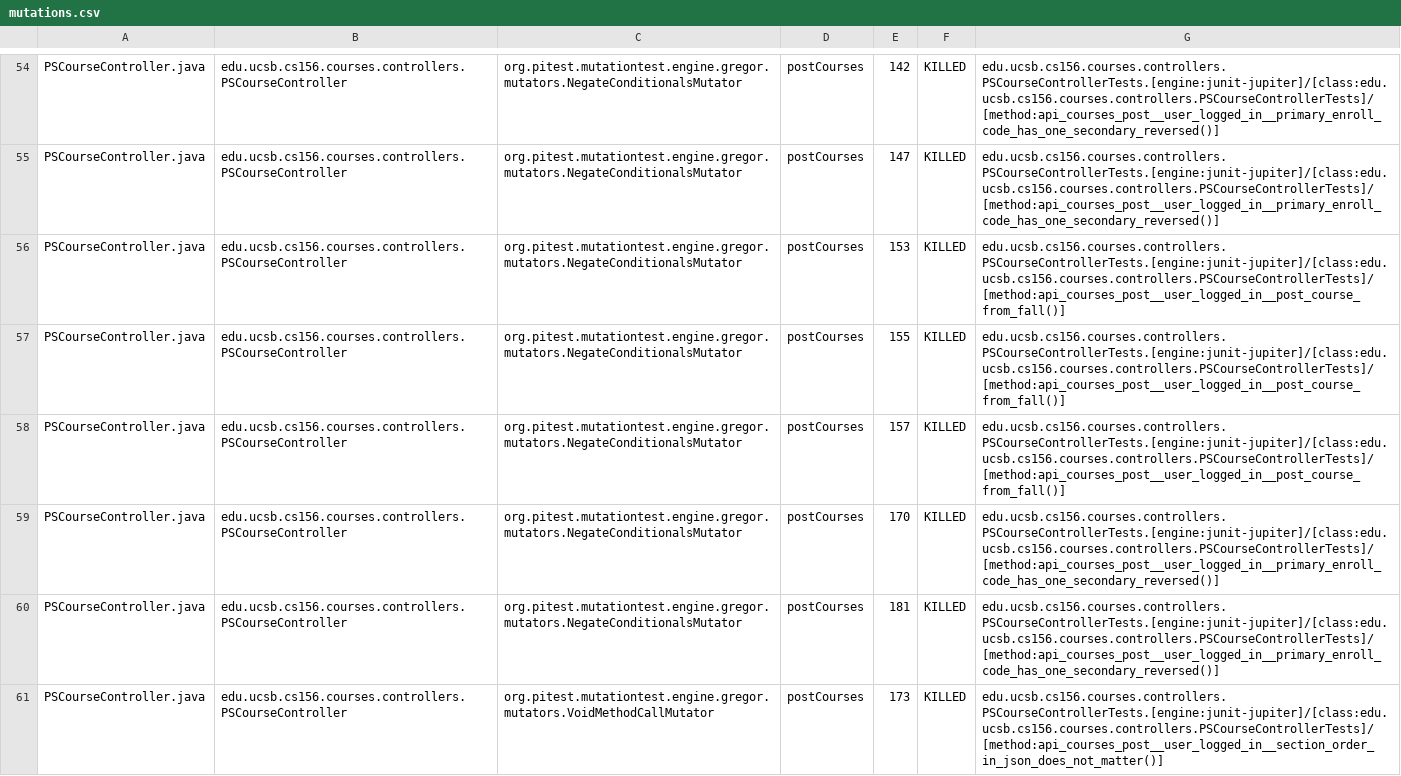
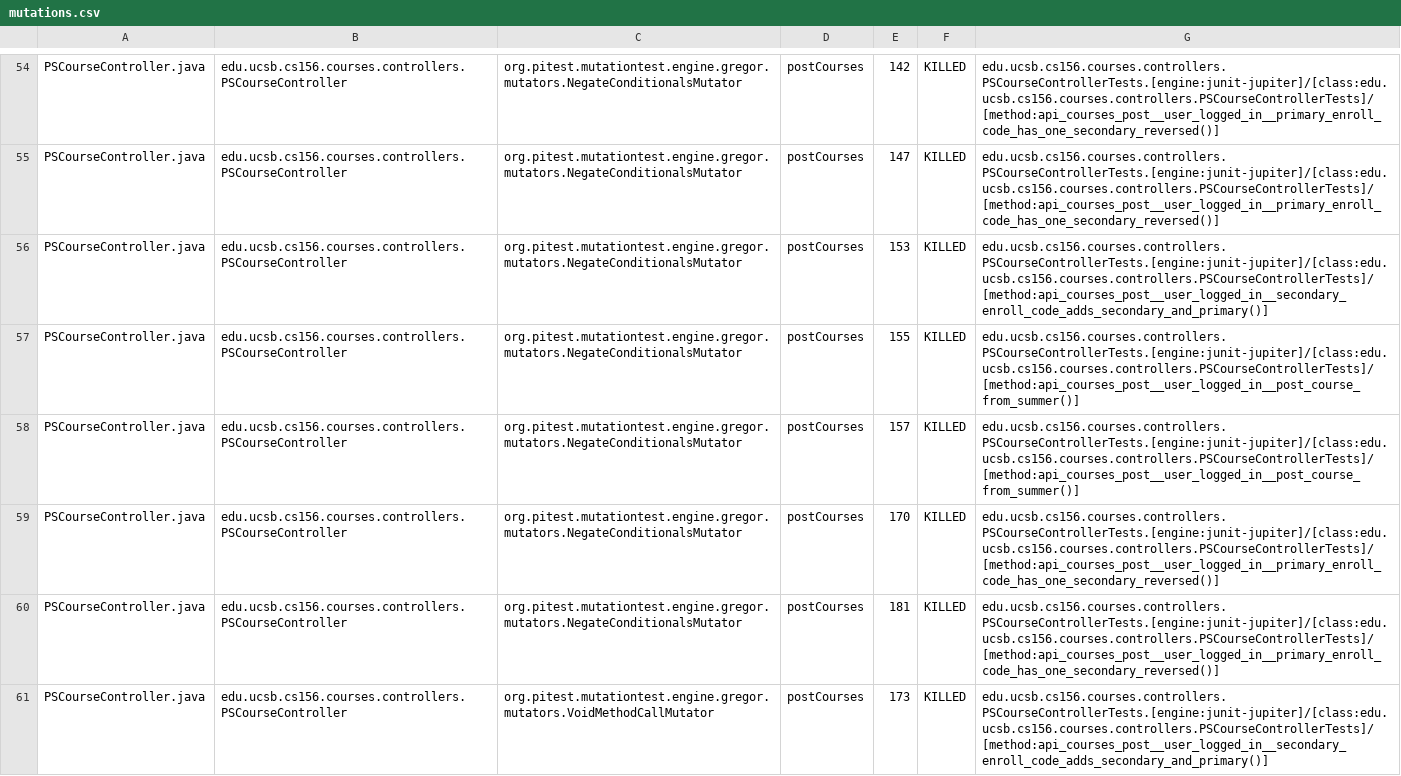
Before and after one commit to ucsb-cs156-w24/proj-courses-w24-5pm-3, a CSV file: prs/29/pitest/mutations.csv, drawn as a sheet; only a part is shown, gaps mark what is left out; the diff covers the shown part only.

Commit message:
Deploying to gh-pages from @ ucsb-cs156-w24/proj-courses-w24-5pm-3@1a94cc03eff0b94d0f9c289cc579ec512d0ae9b8 🚀

```diff
--- a/prs/29/pitest/mutations.csv
+++ b/prs/29/pitest/mutations.csv
@@ -55,7 +55,7 @@ PSCourseController.java,edu.ucsb.cs156.courses.controllers.PSCourseController,or
 PSCourseController.java,edu.ucsb.cs156.courses.controllers.PSCourseController,org.pitest.mutationtest.engine.gregor.mutators.NegateConditionalsMutator,postCourses,147,KILLED,edu.ucsb.cs156.courses.controllers.PSCourseControllerTests.[engine:junit-jupiter]/[class:edu.ucsb.cs156.courses.controllers.PSCourseControllerTests]/[method:api_courses_post__user_logged_in__primary_enroll_code_has_one_secondary_reversed()]
-PSCourseController.java,edu.ucsb.cs156.courses.controllers.PSCourseController,org.pitest.mutationtest.engine.gregor.mutators.NegateConditionalsMutator,postCourses,153,KILLED,edu.ucsb.cs156.courses.controllers.PSCourseControllerTests.[engine:junit-jupiter]/[class:edu.ucsb.cs156.courses.controllers.PSCourseControllerTests]/[method:api_courses_post__user_logged_in__post_course_from_fall()]
-PSCourseController.java,edu.ucsb.cs156.courses.controllers.PSCourseController,org.pitest.mutationtest.engine.gregor.mutators.NegateConditionalsMutator,postCourses,155,KILLED,edu.ucsb.cs156.courses.controllers.PSCourseControllerTests.[engine:junit-jupiter]/[class:edu.ucsb.cs156.courses.controllers.PSCourseControllerTests]/[method:api_courses_post__user_logged_in__post_course_from_fall()]
-PSCourseController.java,edu.ucsb.cs156.courses.controllers.PSCourseController,org.pitest.mutationtest.engine.gregor.mutators.NegateConditionalsMutator,postCourses,157,KILLED,edu.ucsb.cs156.courses.controllers.PSCourseControllerTests.[engine:junit-jupiter]/[class:edu.ucsb.cs156.courses.controllers.PSCourseControllerTests]/[method:api_courses_post__user_logged_in__post_course_from_fall()]
+PSCourseController.java,edu.ucsb.cs156.courses.controllers.PSCourseController,org.pitest.mutationtest.engine.gregor.mutators.NegateConditionalsMutator,postCourses,153,KILLED,edu.ucsb.cs156.courses.controllers.PSCourseControllerTests.[engine:junit-jupiter]/[class:edu.ucsb.cs156.courses.controllers.PSCourseControllerTests]/[method:api_courses_post__user_logged_in__secondary_enroll_code_adds_secondary_and_primary()]
+PSCourseController.java,edu.ucsb.cs156.courses.controllers.PSCourseController,org.pitest.mutationtest.engine.gregor.mutators.NegateConditionalsMutator,postCourses,155,KILLED,edu.ucsb.cs156.courses.controllers.PSCourseControllerTests.[engine:junit-jupiter]/[class:edu.ucsb.cs156.courses.controllers.PSCourseControllerTests]/[method:api_courses_post__user_logged_in__post_course_from_summer()]
+PSCourseController.java,edu.ucsb.cs156.courses.controllers.PSCourseController,org.pitest.mutationtest.engine.gregor.mutators.NegateConditionalsMutator,postCourses,157,KILLED,edu.ucsb.cs156.courses.controllers.PSCourseControllerTests.[engine:junit-jupiter]/[class:edu.ucsb.cs156.courses.controllers.PSCourseControllerTests]/[method:api_courses_post__user_logged_in__post_course_from_summer()]
 PSCourseController.java,edu.ucsb.cs156.courses.controllers.PSCourseController,org.pitest.mutationtest.engine.gregor.mutators.NegateConditionalsMutator,postCourses,170,KILLED,edu.ucsb.cs156.courses.controllers.PSCourseControllerTests.[engine:junit-jupiter]/[class:edu.ucsb.cs156.courses.controllers.PSCourseControllerTests]/[method:api_courses_post__user_logged_in__primary_enroll_code_has_one_secondary_reversed()]
 PSCourseController.java,edu.ucsb.cs156.courses.controllers.PSCourseController,org.pitest.mutationtest.engine.gregor.mutators.NegateConditionalsMutator,postCourses,181,KILLED,edu.ucsb.cs156.courses.controllers.PSCourseControllerTests.[engine:junit-jupiter]/[class:edu.ucsb.cs156.courses.controllers.PSCourseControllerTests]/[method:api_courses_post__user_logged_in__primary_enroll_code_has_one_secondary_reversed()]
-PSCourseController.java,edu.ucsb.cs156.courses.controllers.PSCourseController,org.pitest.mutationtest.engine.gregor.mutators.VoidMethodCallMutator,postCourses,173,KILLED,edu.ucsb.cs156.courses.controllers.PSCourseControllerTests.[engine:junit-jupiter]/[class:edu.ucsb.cs156.courses.controllers.PSCourseControllerTests]/[method:api_courses_post__user_logged_in__section_order_in_json_does_not_matter()]
+PSCourseController.java,edu.ucsb.cs156.courses.controllers.PSCourseController,org.pitest.mutationtest.engine.gregor.mutators.VoidMethodCallMutator,postCourses,173,KILLED,edu.ucsb.cs156.courses.controllers.PSCourseControllerTests.[engine:junit-jupiter]/[class:edu.ucsb.cs156.courses.controllers.PSCourseControllerTests]/[method:api_courses_post__user_logged_in__secondary_enroll_code_adds_secondary_and_primary()]
```
Also changed, not shown: 87 edited cells elsewhere in this file, 39 other files.
